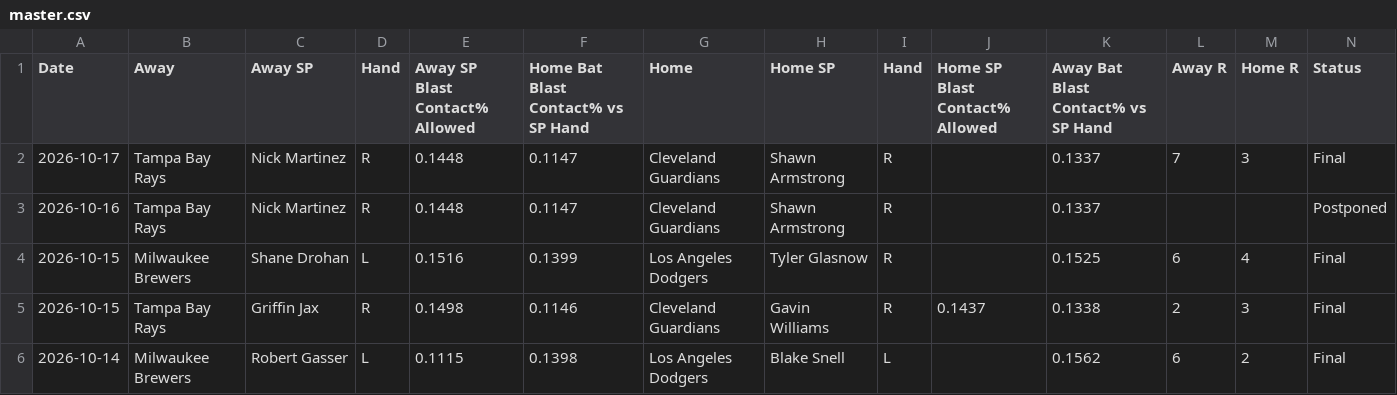
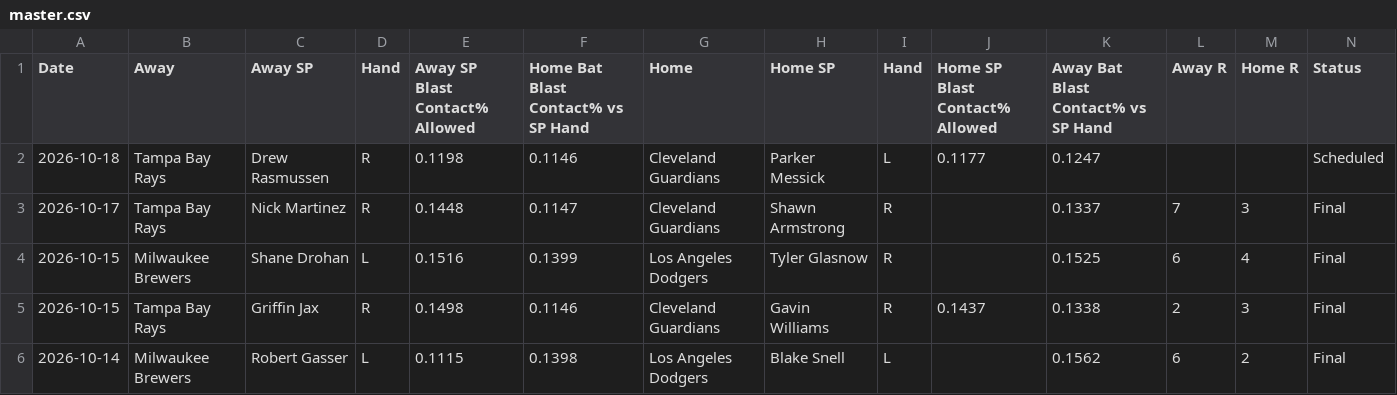
Before and after one commit to furuq2/blast-contact, a CSV file: data/master.csv, drawn as a sheet; only a part is shown; removed rows and columns are numbered as before the commit, all else as after; the diff names each change by its address in the sheet, - before the commit and + after, or states it on an @@ line.

```diff
--- a/data/master.csv
+++ b/data/master.csv
+row 2: 2026-10-18 | Tampa Bay Rays | Drew Rasmussen | R | 0.1198 | 0.1146 | Cleveland Guardians | Parker Messick | L | 0.1177 | 0.1247 |  |  | Scheduled
-row 3: 2026-10-16 | Tampa Bay Rays | Nick Martinez | R | 0.1448 | 0.1147 | Cleveland Guardians | Shawn Armstrong | R |  | 0.1337 |  |  | Postponed
```
Also changed, not shown: 1 other file.
